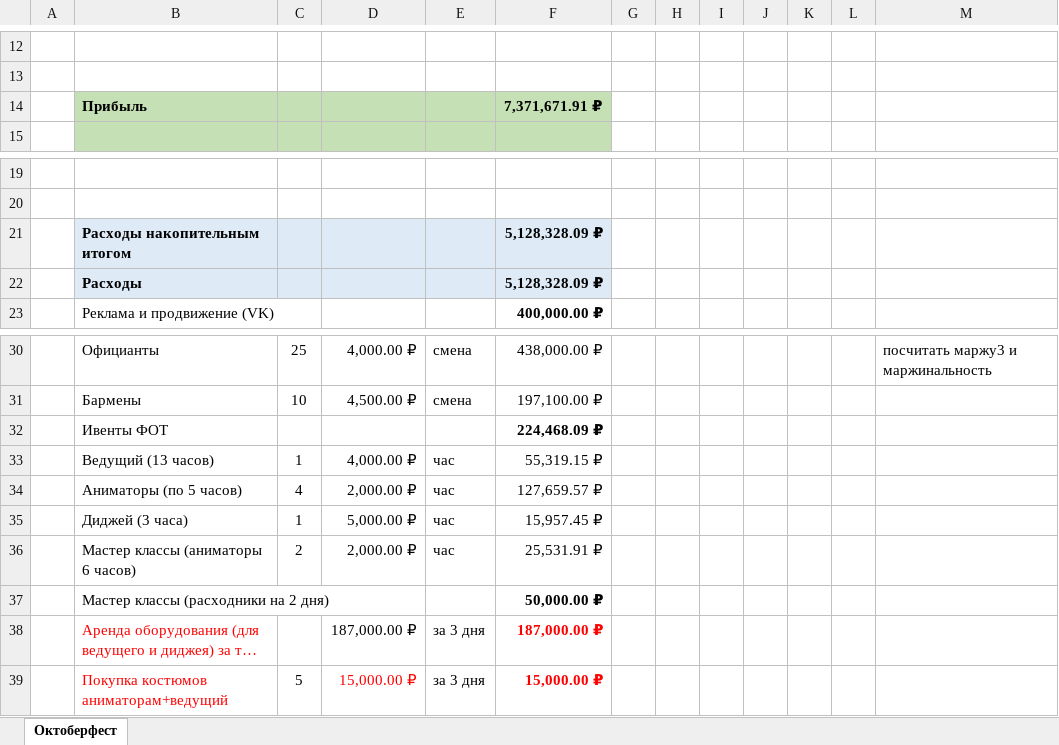
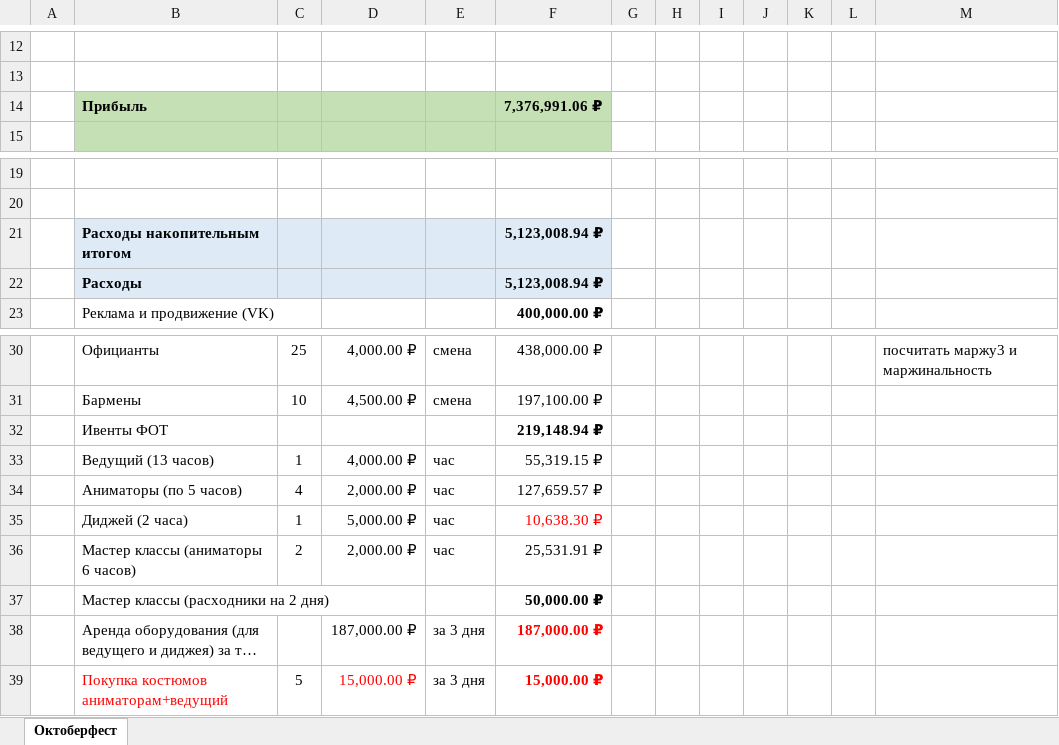
Before and after one commit to mrskorolkovanew-cpu/oktoberfest-dashboard-2026, an Excel workbook: dist/Бюджет Октоберфест.xlsx, sheet Октоберфест, drawn as a sheet; only a part is shown, gaps mark what is left out; long unchanged cells end in …; values as stored, in another font and other column widths than the file's, no borders; the diff names each change by its address in the sheet, - before the commit and + after, or states it on an @@ line.

```diff
--- a/dist/Бюджет Октоберфест.xlsx (sheet Октоберфест)
+++ b/dist/Бюджет Октоберфест.xlsx (sheet Октоберфест)
-F14: 7,371,671.91 ₽
+F14: 7,376,991.06 ₽
-F21:F22: 5,128,328.09 ₽
+F21:F22: 5,123,008.94 ₽
-F32: 224,468.09 ₽
+F32: 219,148.94 ₽
-B35: Диджей (3 часа)
+B35: Диджей (2 часа)
-F35: 15,957.45 ₽
+F35: 10,638.30 ₽
-F35 text colour: black
+F35 text colour: #FF0000
-B38 text colour: #FF0000
+B38 text colour: black
```
Also changed, not shown: dist/График_подготовки_Октоберфест.xlsx, 5 other files.
